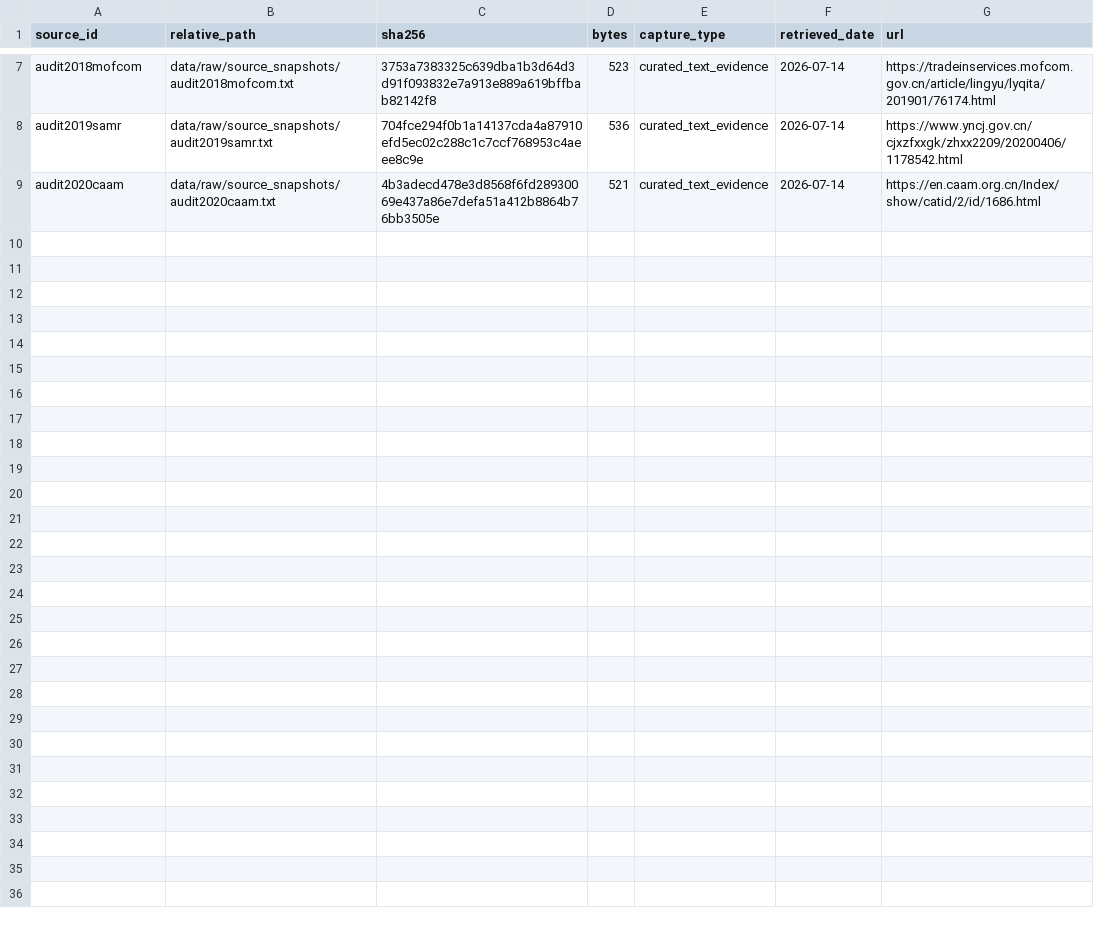
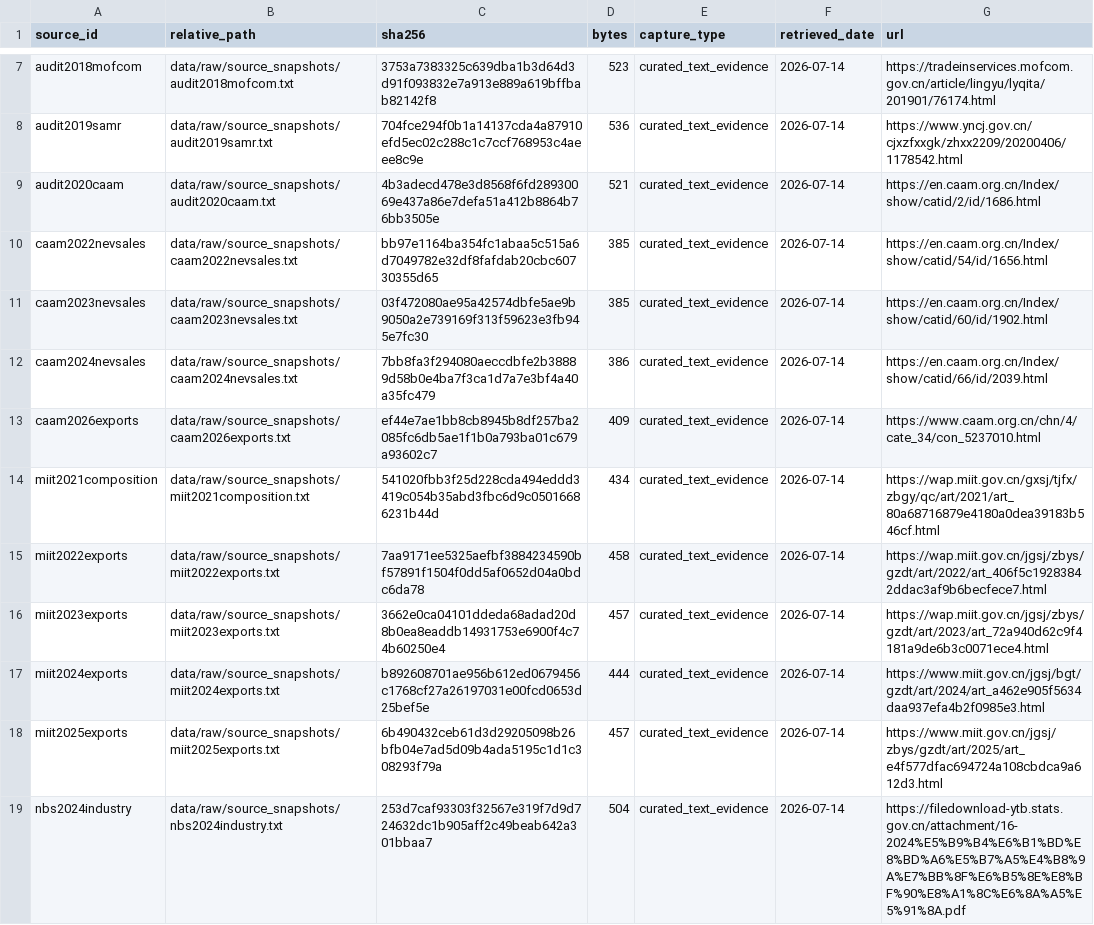
Before and after one commit to hyang9689-hash/china-nev-transition, a CSV file: data/raw/manifest.csv, drawn as a sheet; only a part is shown, gaps mark what is left out.

Commit message:
analysis: add powertrain composition and exports

```diff
--- a/data/raw/manifest.csv
+++ b/data/raw/manifest.csv
@@ -9 +9,11 @@ audit2019samr,data/raw/source_snapshots/audit2019samr.txt,704fce294f0b1a14137cda
 audit2020caam,data/raw/source_snapshots/audit2020caam.txt,4b3adecd478e3d8568f6fd28930069e437a86e7defa51a412b8864b76bb3505e,521,curated_text_evidence,2026-07-14,https://en.caam.org.cn/Index/show/catid/2/id/1686.html
+caam2022nevsales,data/raw/source_snapshots/caam2022nevsales.txt,bb97e1164ba354fc1abaa5c515a6d7049782e32df8fafdab20cbc60730355d65,385,curated_text_evidence,2026-07-14,https://en.caam.org.cn/Index/show/catid/54/id/1656.html
+caam2023nevsales,data/raw/source_snapshots/caam2023nevsales.txt,03f472080ae95a42574dbfe5ae9b9050a2e739169f313f59623e3fb945e7fc30,385,curated_text_evidence,2026-07-14,https://en.caam.org.cn/Index/show/catid/60/id/1902.html
+caam2024nevsales,data/raw/source_snapshots/caam2024nevsales.txt,7bb8fa3f294080aeccdbfe2b38889d58b0e4ba7f3ca1d7a7e3bf4a40a35fc479,386,curated_text_evidence,2026-07-14,https://en.caam.org.cn/Index/show/catid/66/id/2039.html
+caam2026exports,data/raw/source_snapshots/caam2026exports.txt,ef44e7ae1bb8cb8945b8df257ba2085fc6db5ae1f1b0a793ba01c679a93602c7,409,curated_text_evidence,2026-07-14,https://www.caam.org.cn/chn/4/cate_34/con_5237010.html
+miit2021composition,data/raw/source_snapshots/miit2021composition.txt,541020fbb3f25d228cda494eddd3419c054b35abd3fbc6d9c05016686231b44d,434,curated_text_evidence,2026-07-14,https://wap.miit.gov.cn/gxsj/tjfx/zbgy/qc/art/2021/art_80a68716879e4180a0dea39183b546cf.html
+miit2022exports,data/raw/source_snapshots/miit2022exports.txt,7aa9171ee5325aefbf3884234590bf57891f1504f0dd5af0652d04a0bdc6da78,458,curated_text_evidence,2026-07-14,https://wap.miit.gov.cn/jgsj/zbys/gzdt/art/2022/art_406f5c19283842ddac3af9b6becfece7.html
+miit2023exports,data/raw/source_snapshots/miit2023exports.txt,3662e0ca04101ddeda68adad20d8b0ea8eaddb14931753e6900f4c74b60250e4,457,curated_text_evidence,2026-07-14,https://wap.miit.gov.cn/jgsj/zbys/gzdt/art/2023/art_72a940d62c9f4181a9de6b3c0071ece4.html
+miit2024exports,data/raw/source_snapshots/miit2024exports.txt,b892608701ae956b612ed0679456c1768cf27a26197031e00fcd0653d25bef5e,444,curated_text_evidence,2026-07-14,https://www.miit.gov.cn/jgsj/bgt/gzdt/art/2024/art_a462e905f5634daa937efa4b2f0985e3.html
+miit2025exports,data/raw/source_snapshots/miit2025exports.txt,6b490432ceb61d3d29205098b26bfb04e7ad5d09b4ada5195c1d1c308293f79a,457,curated_text_evidence,2026-07-14,https://www.miit.gov.cn/jgsj/zbys/gzdt/art/2025/art_e4f577dfac694724a108cbdca9a612d3.html
+nbs2024industry,data/raw/source_snapshots/nbs2024industry.txt,253d7caf93303f32567e319f7d9d724632dc1b905aff2c49beab642a301bbaa7,504,curated_text_evidence,2026-07-14,https://filedownload-ytb.stats.gov.cn/attachment/16-2024%E5%B9%B4%E6%B1%BD%E8%BD%A6%E5%B7%A5%E4%B8%9A%E7%BB%8F%E6%B5%8E%E8%BF%90%E8%A1%8C%E6%8A%A5%E5%91%8A.pdf
```
Also changed, not shown: data/manual/source_register.csv, 25 other files.
